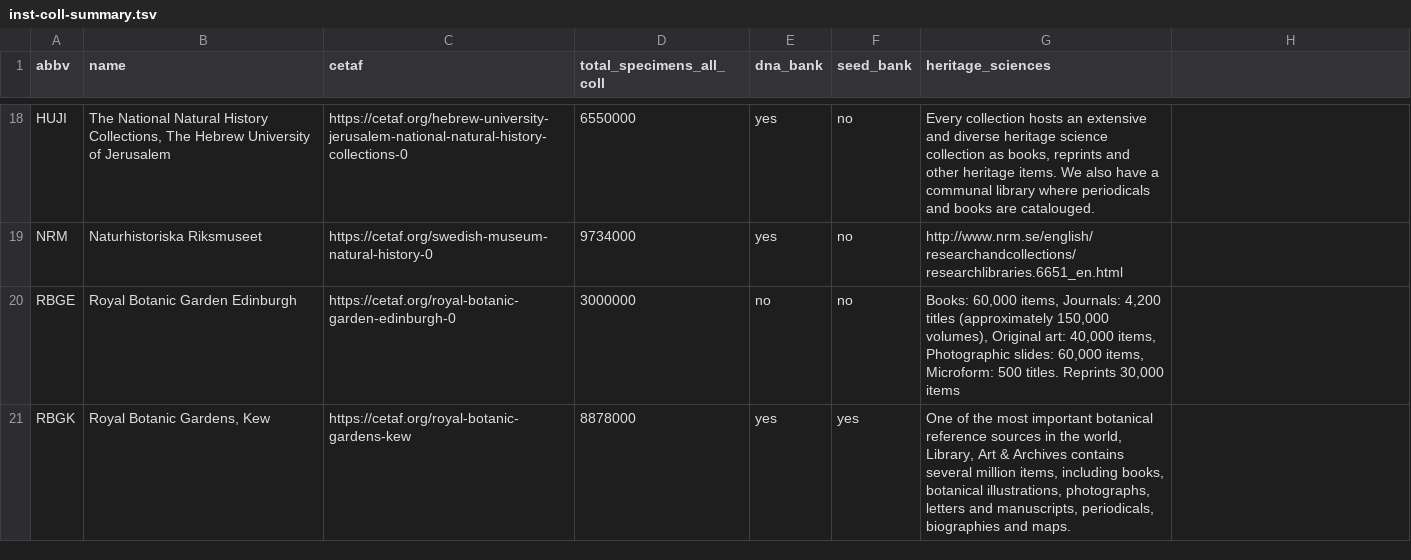
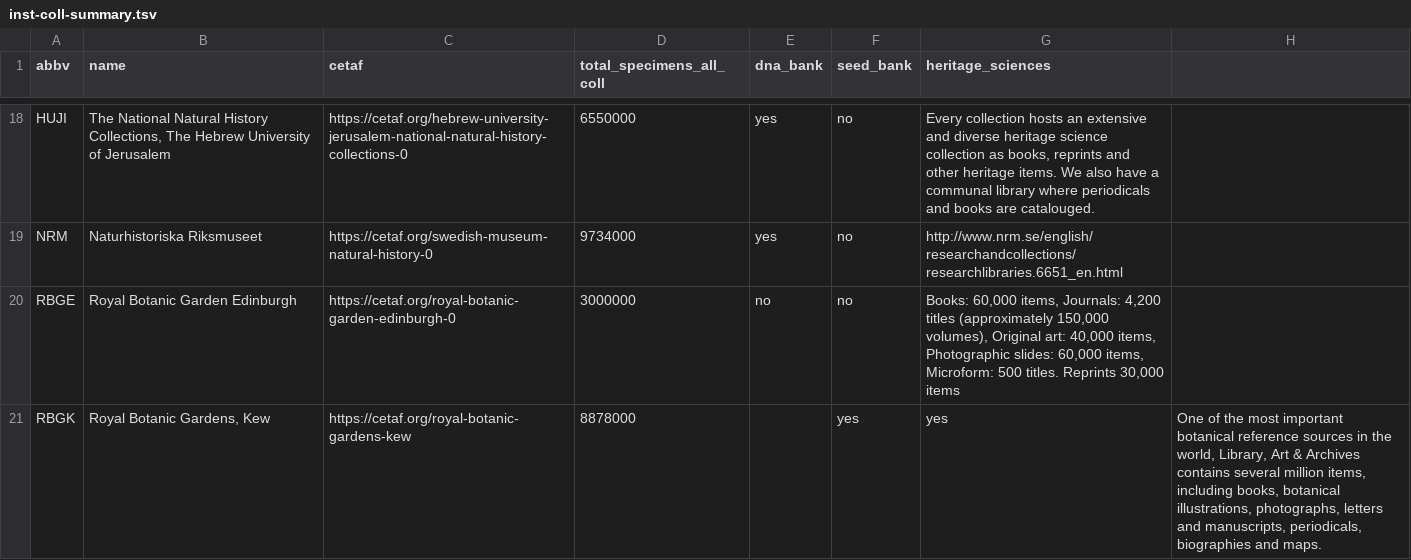
Before and after one commit to DiSSCo/ELViS, a TSV file: inst-coll-data/inst-coll-summary.tsv, drawn as a sheet; only a part is shown, gaps mark what is left out.

Commit message:
fix tab for line 13

```diff
--- a/inst-coll-data/inst-coll-summary.tsv
+++ b/inst-coll-data/inst-coll-summary.tsv
@@ -20,2 +20,2 @@ NRM	Naturhistoriska Riksmuseet	https://cetaf.org/swedish-museum-natural-history-
 RBGE	Royal Botanic Garden Edinburgh	https://cetaf.org/royal-botanic-garden-edinburgh-0	3000000	no	no	Books: 60,000 items, Journals: 4,200 titles (approximately 150,000 volumes), Original art: 40,000 items, Photographic slides: 60,000 items, Microform: 500 titles. Reprints 30,000 items
-RBGK	Royal Botanic Gardens, Kew	https://cetaf.org/royal-botanic-gardens-kew	8878000	yes	yes	One of the most important botanical reference sources in the world, Library, Art & Archives contains several million items, including books, botanical illustrations, photographs, letters and manuscripts, periodicals, biographies and maps.
+RBGK	Royal Botanic Gardens, Kew	https://cetaf.org/royal-botanic-gardens-kew	8878000		yes	yes	One of the most important botanical reference sources in the world, Library, Art & Archives contains several million items, including books, botanical illustrations, photographs, letters and manuscripts, periodicals, biographies and maps.
```
